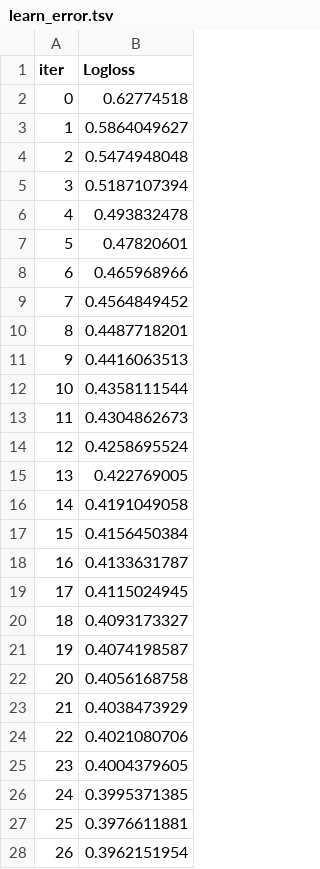
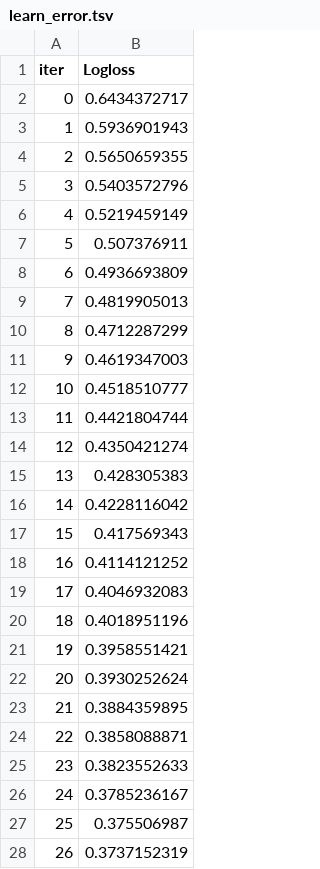
Before and after one commit to damzking/telco_churn-, a TSV file: catboost_info/learn_error.tsv, drawn as a sheet; only a part is shown; the diff covers the shown part only.

```diff
--- a/catboost_info/learn_error.tsv
+++ b/catboost_info/learn_error.tsv
@@ -1,28 +1,28 @@
 iter	Logloss
-0	0.62774518
-1	0.5864049627
-2	0.5474948048
-3	0.5187107394
-4	0.493832478
-5	0.47820601
-6	0.465968966
-7	0.4564849452
-8	0.4487718201
-9	0.4416063513
-10	0.4358111544
-11	0.4304862673
-12	0.4258695524
-13	0.422769005
-14	0.4191049058
-15	0.4156450384
-16	0.4133631787
-17	0.4115024945
-18	0.4093173327
-19	0.4074198587
-20	0.4056168758
-21	0.4038473929
-22	0.4021080706
-23	0.4004379605
-24	0.3995371385
-25	0.3976611881
-26	0.3962151954
+0	0.6434372717
+1	0.5936901943
+2	0.5650659355
+3	0.5403572796
+4	0.5219459149
+5	0.507376911
+6	0.4936693809
+7	0.4819905013
+8	0.4712287299
+9	0.4619347003
+10	0.4518510777
+11	0.4421804744
+12	0.4350421274
+13	0.428305383
+14	0.4228116042
+15	0.417569343
+16	0.4114121252
+17	0.4046932083
+18	0.4018951196
+19	0.3958551421
+20	0.3930252624
+21	0.3884359895
+22	0.3858088871
+23	0.3823552633
+24	0.3785236167
+25	0.375506987
+26	0.3737152319
```
Also changed, not shown: 73 edited cells elsewhere in this file, catboost_info/time_left.tsv, 3 other files.
